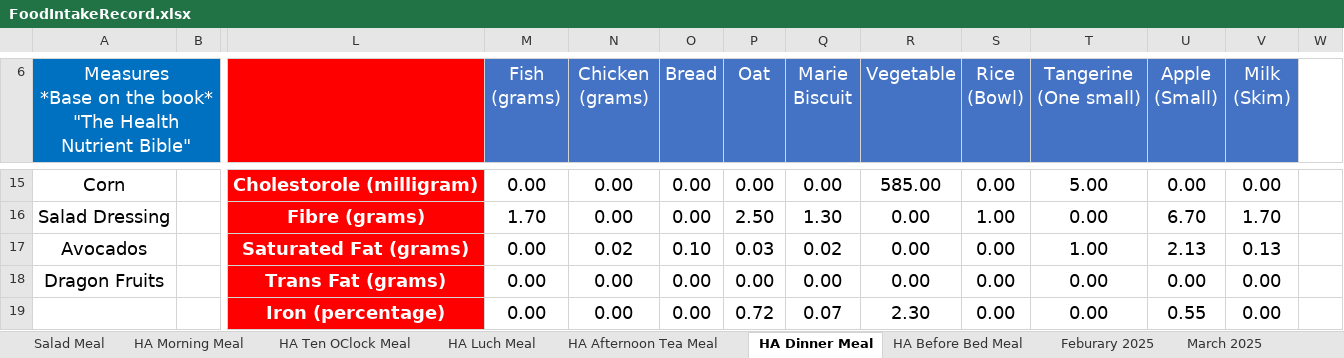
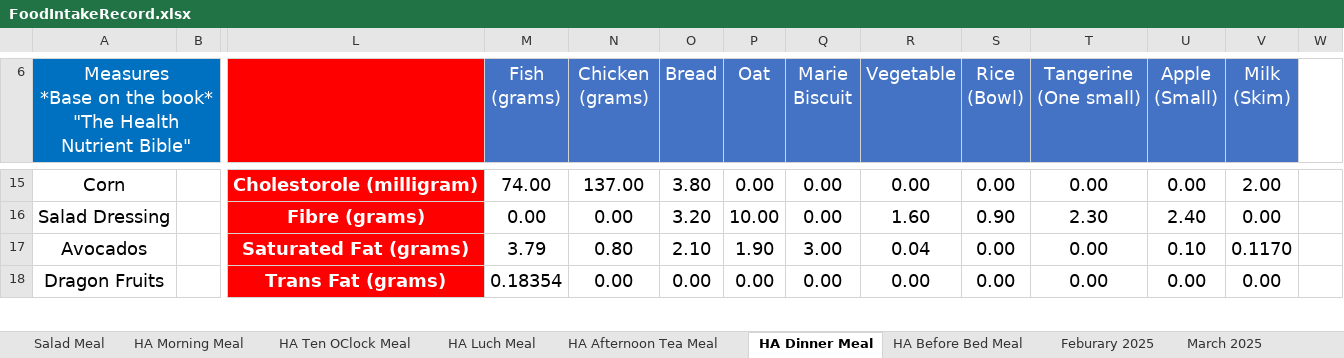
Before and after one commit to tangsinglun/Health, an Excel workbook: FoodIntakeRecord.xlsx, sheet HA Dinner Meal, drawn as a sheet; only a part is shown, gaps mark what is left out; values as stored, in another font and other column widths than the file's, no borders; removed rows and columns are numbered as before the commit, all else as after; rows hold the shown columns only; the diff covers the shown part only; the diff names each change by its address in the sheet, - before the commit and + after, or states it on an @@ line.

Commit message:
docs: 1. Ingredient's nutrient updated. 2. Meal Portion Updated.

```diff
--- a/FoodIntakeRecord.xlsx (sheet HA Dinner Meal)
+++ b/FoodIntakeRecord.xlsx (sheet HA Dinner Meal)
-M15 (Fish (grams)): 0.00
+M15 (Fish (grams)): 74.00
-N15 (Chicken (grams)): 0.00
+N15 (Chicken (grams)): 137.00
-O15 (Bread): 0.00
+O15 (Bread): 3.80
-R15 (Vegetable): 585.00
+R15 (Vegetable): 0.00
-T15 (Tangerine (One small)): 5.00
+T15 (Tangerine (One small)): 0.00
-V15 (Milk (Skim)): 0.00
+V15 (Milk (Skim)): 2.00
-row 16: Salad Dressing |  | Fibre (grams) | 1.70 | 0.00 | 0.00 | 2.50 | 1.30 | 0.00 | 1.00 | 0.00 | 6.70 | 1.70
-row 17: Avocados |  | Saturated Fat (grams) | 0.00 | 0.02 | 0.10 | 0.03 | 0.02 | 0.00 | 0.00 | 1.00 | 2.13 | 0.13
+row 16: Salad Dressing |  | Fibre (grams) | 0.00 | 0.00 | 3.20 | 10.00 | 0.00 | 1.60 | 0.90 | 2.30 | 2.40 | 0.00
+row 17: Avocados |  | Saturated Fat (grams) | 3.79 | 0.80 | 2.10 | 1.90 | 3.00 | 0.04 | 0.00 | 0.00 | 0.10 | 0.1170
-M18 (Fish (grams)): 0.00
+M18 (Fish (grams)): 0.18354
-row 19:  |  | Iron (percentage) | 0.00 | 0.00 | 0.00 | 0.72 | 0.07 | 2.30 | 0.00 | 0.00 | 0.55 | 0.00
```
Also changed, not shown: 13 added rows, 12 removed rows and 29 edited cells elsewhere in this sheet, sheet March 2025, sheet April 2025, sheet Feburary 2025, sheet HA Afternoon Tea Meal, sheet HA Before Bed Meal, sheet HA Morning Meal, 2 more sheets, formulas that keep their value.
